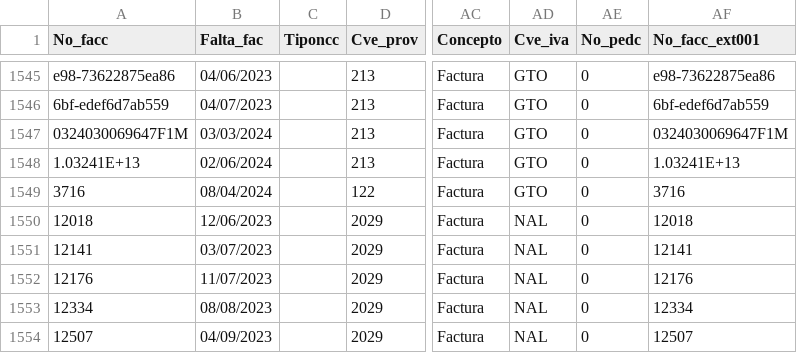
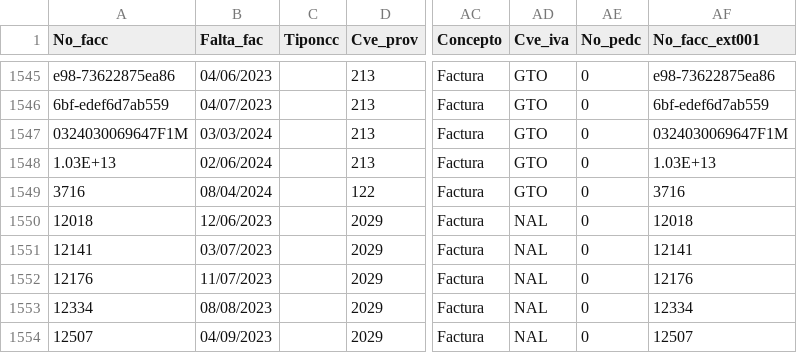
Before and after one commit to Geratano/Farmiral, a CSV file: porpagar.csv, drawn as a sheet; only a part is shown, gaps mark what is left out; the diff names each change by its address in the sheet, - before the commit and + after, or states it on an @@ line.

```diff
--- a/porpagar.csv
+++ b/porpagar.csv
-A1548 (No_facc): 1.03241E+13
+A1548 (No_facc): 1.03E+13
-AF1548 (No_facc_ext001): 1.03241E+13
+AF1548 (No_facc_ext001): 1.03E+13
```
